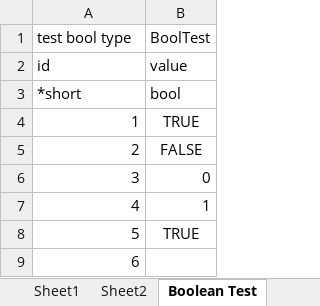
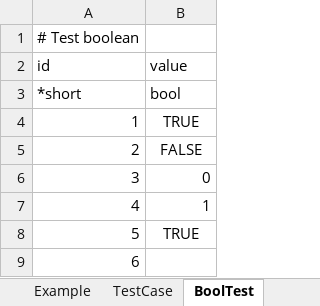
Before and after one commit to yhchen/excel2proto, an Excel workbook: testcase/Example.xlsx, sheet BoolTest, drawn as a sheet; values as stored, in another font and other column widths than the file's, no borders; removed rows and columns are numbered as before the commit, all else as after; the diff names each change by its address in the sheet, - before the commit and + after, or states it on an @@ line.

Commit message:
1.remove object type 2.improve code robustness

```diff
--- a/testcase/Example.xlsx (sheet BoolTest)
+++ b/testcase/Example.xlsx (sheet BoolTest)
-sheet tab: Sheet1
+sheet tab: Example
-sheet tab: Sheet2
+sheet tab: TestCase
-sheet tab: Boolean Test
+sheet tab: BoolTest
-row 1: test bool type | BoolTest
+row 1: # Test boolean
```
Also changed, not shown: sheet Example, sheet TestCase, testcase/Exclude.xlsx, 10 other files.
